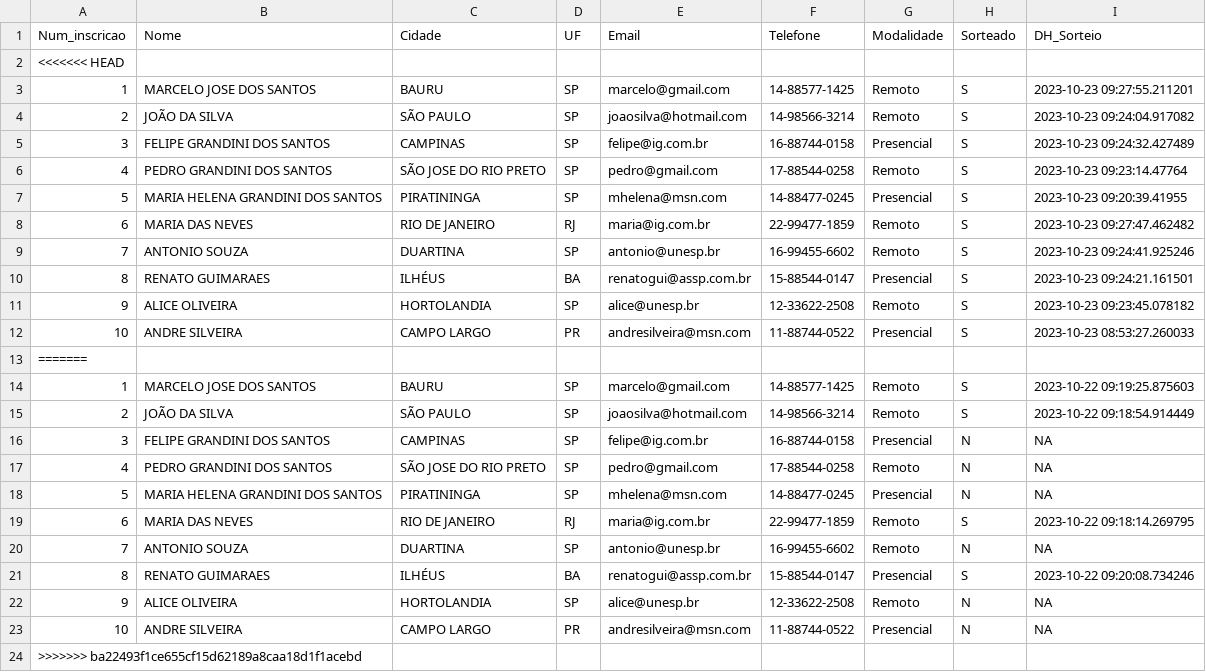
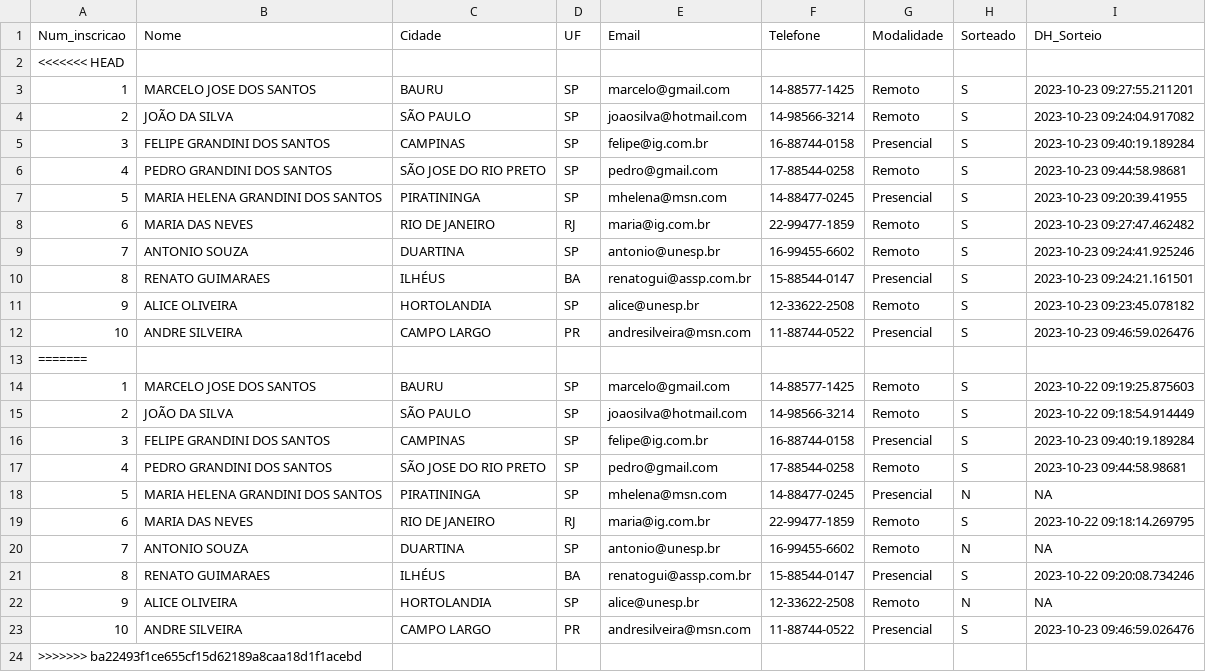
Before and after one commit to DaInLab/sorteio-i-sincid-linda, a CSV file: dados/INSCRITOS.csv, drawn as a sheet; the diff names each change by its address in the sheet, - before the commit and + after, or states it on an @@ line.

```diff
--- a/dados/INSCRITOS.csv
+++ b/dados/INSCRITOS.csv
-I5 (DH_Sorteio): 2023-10-23 09:24:32.427489
+I5 (DH_Sorteio): 2023-10-23 09:40:19.189284
-I6 (DH_Sorteio): 2023-10-23 09:23:14.47764
+I6 (DH_Sorteio): 2023-10-23 09:44:58.98681
-I12 (DH_Sorteio): 2023-10-23 08:53:27.260033
+I12 (DH_Sorteio): 2023-10-23 09:46:59.026476
-H16:H17 (Sorteado): N
+H16:H17 (Sorteado): S
-I16 (DH_Sorteio): NA
+I16 (DH_Sorteio): 2023-10-23 09:40:19.189284
-I17 (DH_Sorteio): NA
+I17 (DH_Sorteio): 2023-10-23 09:44:58.98681
-H23 (Sorteado): N
+H23 (Sorteado): S
-I23 (DH_Sorteio): NA
+I23 (DH_Sorteio): 2023-10-23 09:46:59.026476
```
Also changed, not shown: 3 other files.
